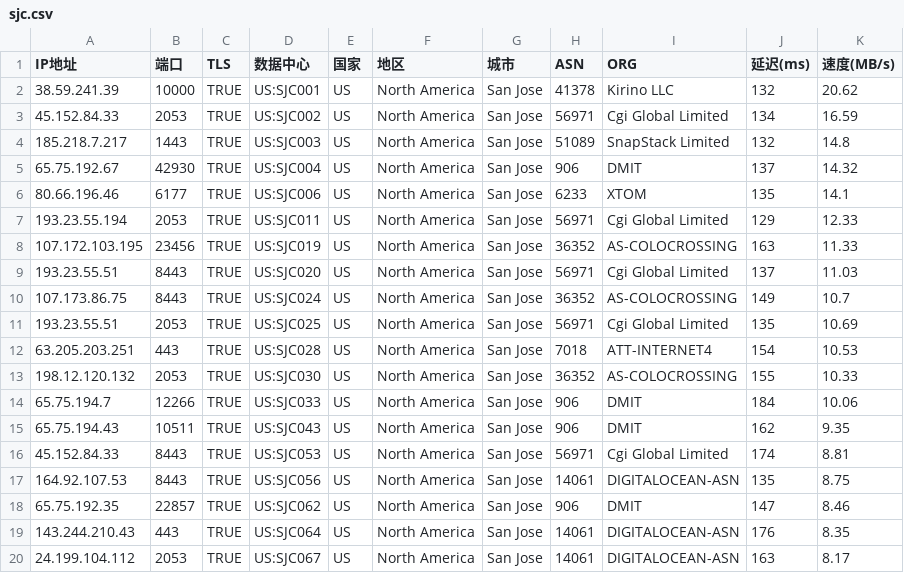
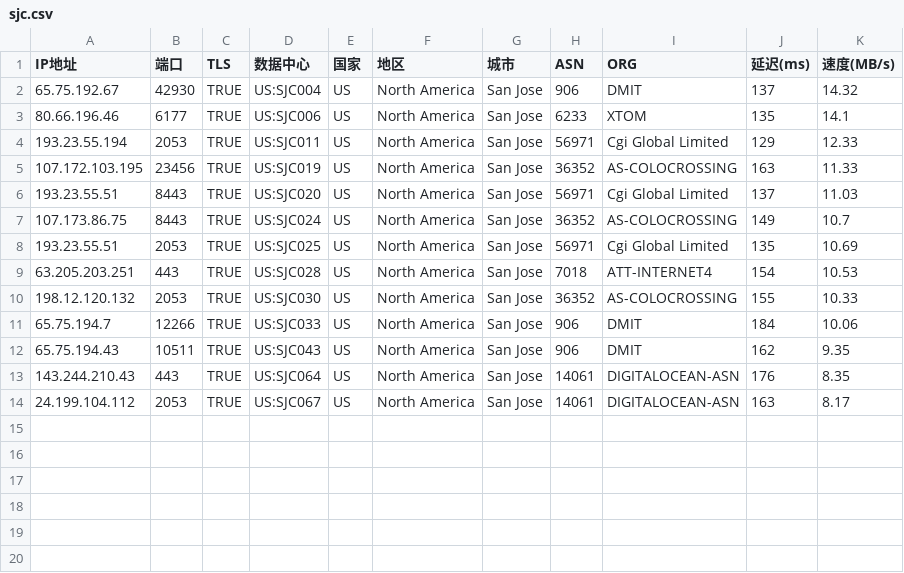
Before and after one commit to marine19811006/marine, a CSV file: sjc.csv, drawn as a sheet; the diff names each change by its address in the sheet, - before the commit and + after, or states it on an @@ line.

Commit message:
Update sjc.csv

```diff
--- a/sjc.csv
+++ b/sjc.csv
-row 2: 38.59.241.39 | 10000 | TRUE | US:SJC001 | US | North America | San Jose | 41378 | Kirino LLC | 132 | 20.62
-row 3: 45.152.84.33 | 2053 | TRUE | US:SJC002 | US | North America | San Jose | 56971 | Cgi Global Limited | 134 | 16.59
-row 4: 185.218.7.217 | 1443 | TRUE | US:SJC003 | US | North America | San Jose | 51089 | SnapStack Limited | 132 | 14.8
-row 16: 45.152.84.33 | 8443 | TRUE | US:SJC053 | US | North America | San Jose | 56971 | Cgi Global Limited | 174 | 8.81
-row 17: 164.92.107.53 | 8443 | TRUE | US:SJC056 | US | North America | San Jose | 14061 | DIGITALOCEAN-ASN | 135 | 8.75
-row 18: 65.75.192.35 | 22857 | TRUE | US:SJC062 | US | North America | San Jose | 906 | DMIT | 147 | 8.46
```
